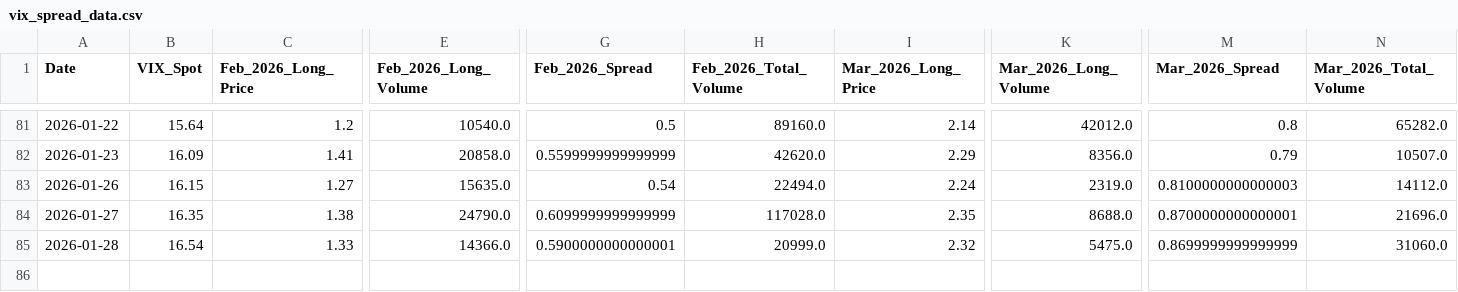
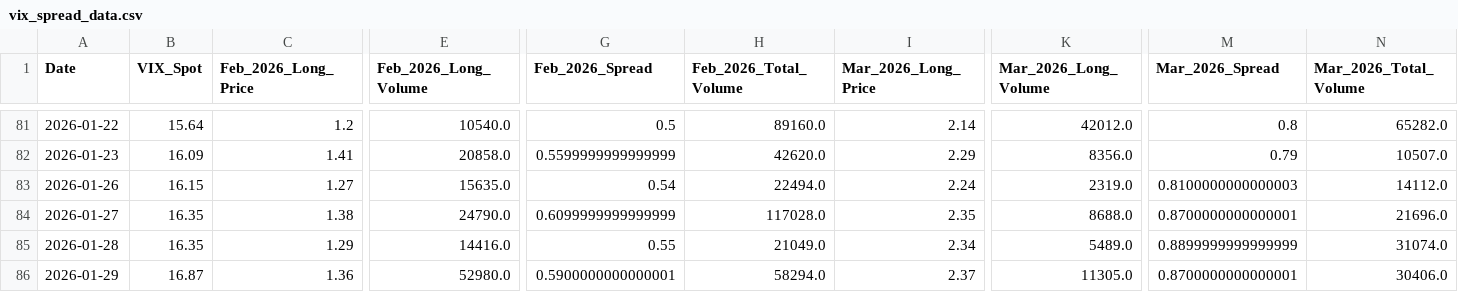
Before and after one commit to joeyedi1/vix-spread-terminal, a CSV file: vix_spread_data.csv, drawn as a sheet; only a part is shown, gaps mark what is left out; rows hold the shown columns only; the diff names each change by its address in the sheet, - before the commit and + after, or states it on an @@ line.

Commit message:
Auto-update VIX Data: 2026-01-30 05:15:17

```diff
--- a/vix_spread_data.csv
+++ b/vix_spread_data.csv
-B85 (VIX_Spot): 16.54
+B85 (VIX_Spot): 16.35
-C85 (Feb_2026_Long_Price): 1.33
+C85 (Feb_2026_Long_Price): 1.29
-E85 (Feb_2026_Long_Volume): 14366.0
+E85 (Feb_2026_Long_Volume): 14416.0
-G85 (Feb_2026_Spread): 0.5900000000000001
+G85 (Feb_2026_Spread): 0.55
-H85 (Feb_2026_Total_Volume): 20999.0
+H85 (Feb_2026_Total_Volume): 21049.0
-I85 (Mar_2026_Long_Price): 2.32
+I85 (Mar_2026_Long_Price): 2.34
-K85 (Mar_2026_Long_Volume): 5475.0
+K85 (Mar_2026_Long_Volume): 5489.0
-M85 (Mar_2026_Spread): 0.8699999999999999
+M85 (Mar_2026_Spread): 0.8899999999999999
-N85 (Mar_2026_Total_Volume): 31060.0
+N85 (Mar_2026_Total_Volume): 31074.0
+row 86: 2026-01-29 | 16.87 | 1.36 | 52980.0 | 0.5900000000000001 | 58294.0 | 2.37 | 11305.0 | 0.8700000000000001 | 30406.0
```
